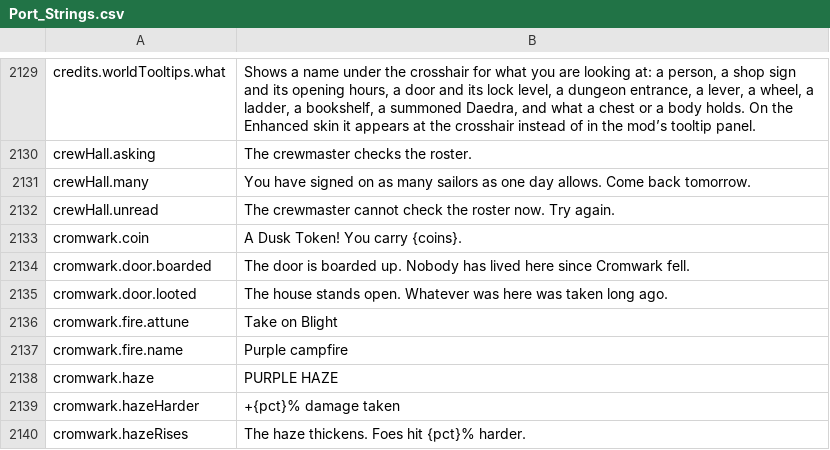
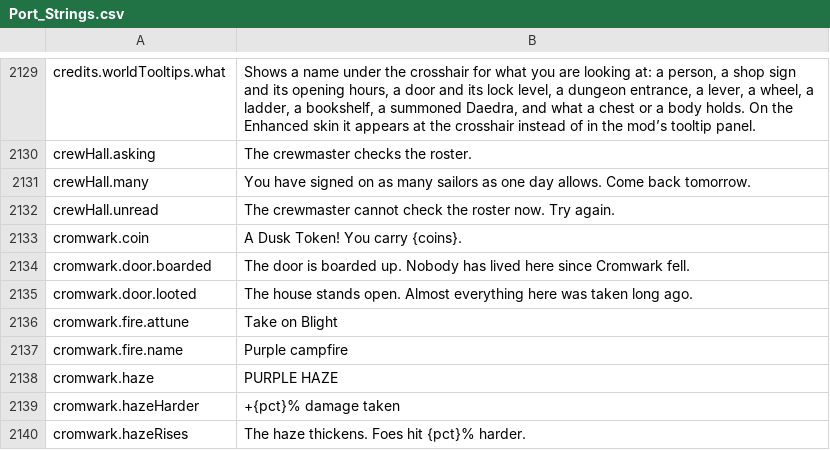
Before and after one commit to Killbow/bunnyfall, a CSV file: locales/en/Port_Strings.csv, drawn as a sheet; only a part is shown, gaps mark what is left out.

Commit message:
Crime: Treat Cromwark's ruined towns as unowned and picked over
In Cromwark's ruined towns, open shops and houses were still fully stocked, and taking items or forcing a door was a crime that called the guards. Apart from player homes, those buildings now hold little or nothing, taking what is left or forcing a door is not a crime, and no guards spawn.

```diff
--- a/locales/en/Port_Strings.csv
+++ b/locales/en/Port_Strings.csv
@@ -2134,3 +2134,3 @@ cromwark.coin,"A Dusk Token! You carry {coins}."
 cromwark.door.boarded,"The door is boarded up. Nobody has lived here since Cromwark fell."
-cromwark.door.looted,"The house stands open. Whatever was here was taken long ago."
+cromwark.door.looted,"The house stands open. Almost everything here was taken long ago."
 cromwark.fire.attune,"Take on Blight"
```
Also changed, not shown: 4 other files.
